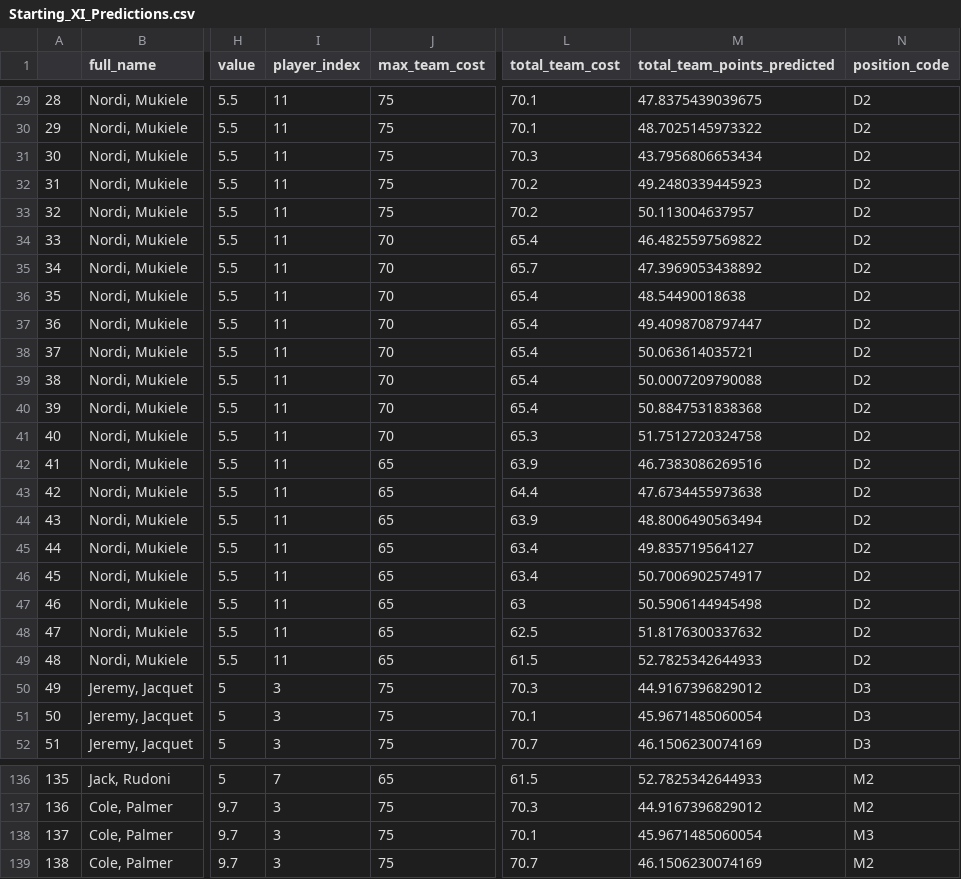
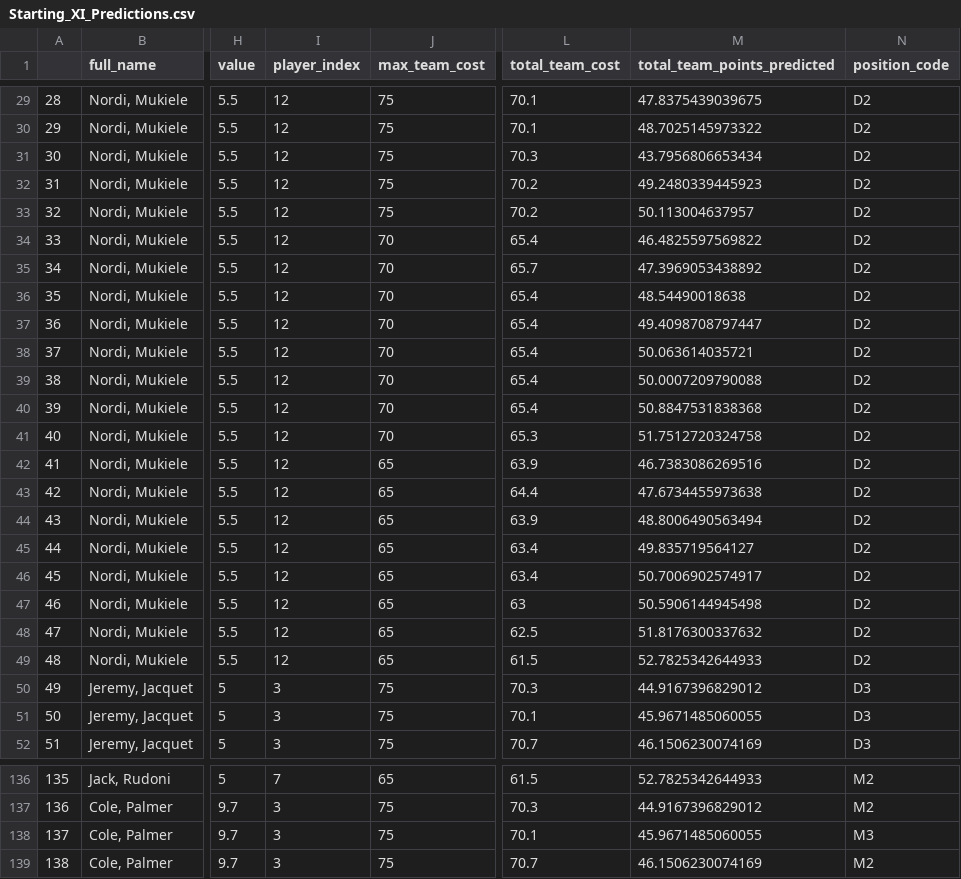
Before and after one commit to ARW4/FPL_Project, a CSV file: Starting_XI_Predictions.csv, drawn as a sheet; only a part is shown, gaps mark what is left out; the diff covers the shown part only; the diff names each change by its address in the sheet, - before the commit and + after, or states it on an @@ line.

```diff
--- a/Starting_XI_Predictions.csv
+++ b/Starting_XI_Predictions.csv
-I29:I49 (player_index): 11
+I29:I49 (player_index): 12
-M51 (total_team_points_predicted): 45.9671485060054
+M51 (total_team_points_predicted): 45.9671485060055
-M138 (total_team_points_predicted): 45.9671485060054
+M138 (total_team_points_predicted): 45.9671485060055
```
Also changed, not shown: 111 edited cells elsewhere in this file, Player_Predictions.csv.
